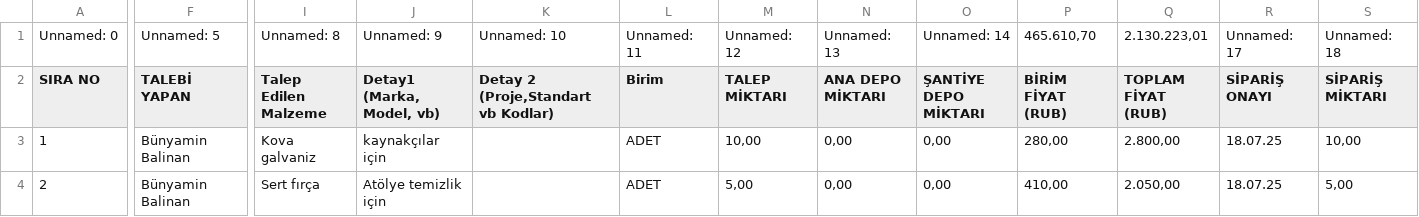
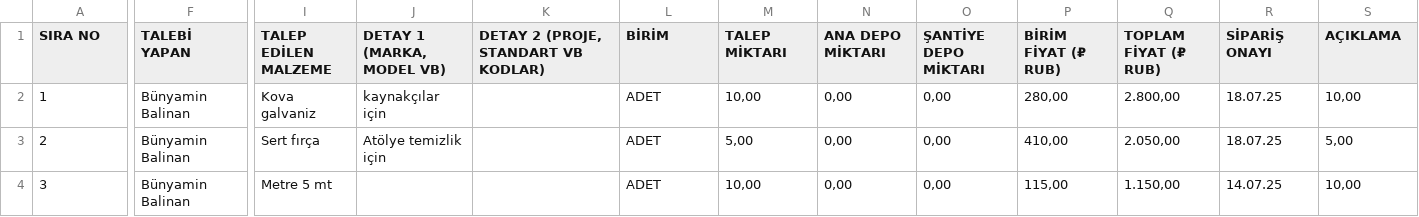
Before and after one commit to okarsli/deneme, a CSV file: data.csv, drawn as a sheet; only a part is shown, gaps mark what is left out; the shorter side is filled out with more unchanged rows; removed rows and columns are numbered as before the commit, all else as after; rows hold the shown columns only; ↵ is a line break in a cell; the diff covers the shown part only; the diff names each change by its address in the sheet, - before the commit and + after, or states it on an @@ line.

Commit message:
Update data.csv

```diff
--- a/data.csv
+++ b/data.csv
-row 1: Unnamed: 0 | Unnamed: 5 | Unnamed: 8 | Unnamed: 9 | Unnamed: 10 | Unnamed: 11 | Unnamed: 12 | Unnamed: 13 | Unnamed: 14 | 465.610,70 | 2.130.223,01 | Unnamed: 17 | Unnamed: 18
-F1: TALEBİ ↵ YAPAN
+F1: TALEBİ YAPAN
-I1: Talep Edilen Malzeme
+I1: TALEP EDİLEN MALZEME
-J1: Detay1 (Marka, Model, vb)
+J1: DETAY 1 (MARKA, MODEL VB)
-K1: Detay 2 (Proje,Standart vb Kodlar)
+K1: DETAY 2 (PROJE, STANDART VB KODLAR)
-L1: Birim
+L1: BİRİM
-M1: TALEP ↵ MİKTARI
+M1: TALEP MİKTARI
-N1: ANA DEPO ↵ MİKTARI
+N1: ANA DEPO MİKTARI
-O1: ŞANTİYE DEPO ↵ MİKTARI
+O1: ŞANTİYE DEPO MİKTARI
-P1: BİRİM FİYAT ↵ (RUB)
+P1: BİRİM FİYAT (₽ RUB)
-Q1: TOPLAM FİYAT ↵ (RUB)
+Q1: TOPLAM FİYAT (₽ RUB)
-R1: SİPARİŞ ↵ ONAYI
+R1: SİPARİŞ ONAYI
-S1: SİPARİŞ ↵ MİKTARI
+S1: AÇIKLAMA
```
Also changed, not shown: 1 edited cell elsewhere in this file.
